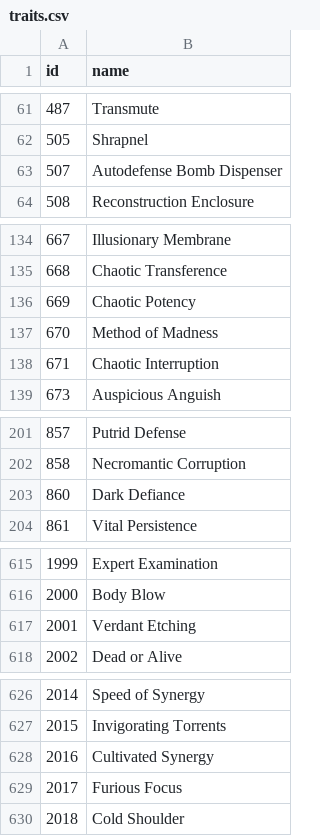
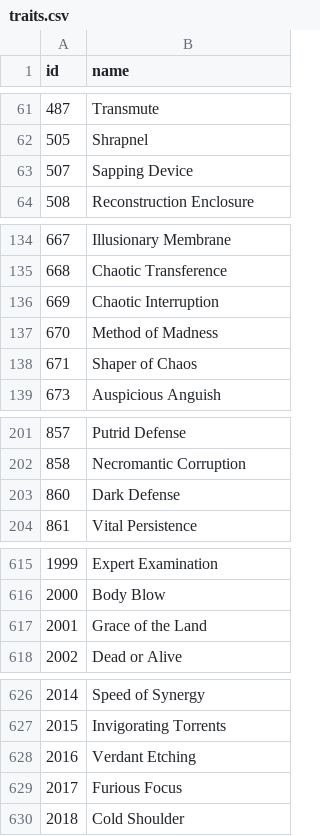
Before and after one commit to accessibilitywars/zaw2, a CSV file: static/traits.csv, drawn as a sheet; only a part is shown, gaps mark what is left out; the diff covers the shown part only.

```diff
--- a/static/traits.csv
+++ b/static/traits.csv
@@ -62,3 +62,3 @@ id,name
 505,"Shrapnel"
-507,"Autodefense Bomb Dispenser"
+507,"Sapping Device"
 508,"Reconstruction Enclosure"
@@ -135,5 +135,5 @@ id,name
 668,"Chaotic Transference"
-669,"Chaotic Potency"
+669,"Chaotic Interruption"
 670,"Method of Madness"
-671,"Chaotic Interruption"
+671,"Shaper of Chaos"
 673,"Auspicious Anguish"
@@ -202,3 +202,3 @@ id,name
 858,"Necromantic Corruption"
-860,"Dark Defiance"
+860,"Dark Defense"
 861,"Vital Persistence"
@@ -616,3 +616,3 @@ id,name
 2000,"Body Blow"
-2001,"Verdant Etching"
+2001,"Grace of the Land"
 2002,"Dead or Alive"
@@ -627,3 +627,3 @@ id,name
 2015,"Invigorating Torrents"
-2016,"Cultivated Synergy"
+2016,"Verdant Etching"
 2017,"Furious Focus"
```
Also changed, not shown: 5 edited cells elsewhere in this file, static/skills.csv, 4 other files.
